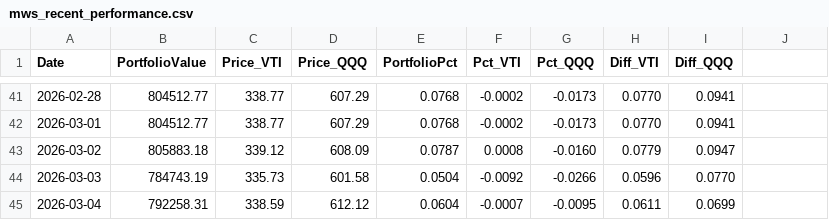
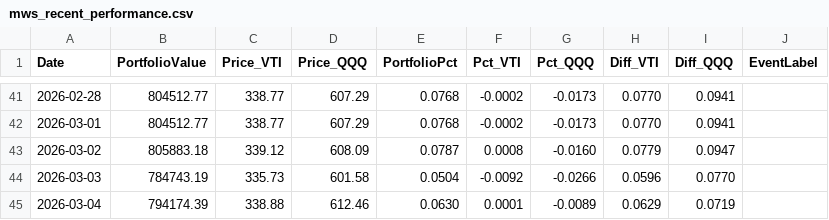
Before and after one commit to ziggermeister/project-mws-public, a CSV file: mws_recent_performance.csv, drawn as a sheet; only a part is shown, gaps mark what is left out; the diff names each change by its address in the sheet, - before the commit and + after, or states it on an @@ line.

```diff
--- a/mws_recent_performance.csv
+++ b/mws_recent_performance.csv
-J1: (empty)
+J1: EventLabel
-B45 (PortfolioValue): 792258.31
+B45 (PortfolioValue): 794174.39
-C45 (Price_VTI): 338.59
+C45 (Price_VTI): 338.88
-D45 (Price_QQQ): 612.12
+D45 (Price_QQQ): 612.46
-E45 (PortfolioPct): 0.0604
+E45 (PortfolioPct): 0.0630
-F45 (Pct_VTI): -0.0007
+F45 (Pct_VTI): 0.0001
-G45 (Pct_QQQ): -0.0095
+G45 (Pct_QQQ): -0.0089
-H45 (Diff_VTI): 0.0611
+H45 (Diff_VTI): 0.0629
-I45 (Diff_QQQ): 0.0699
+I45 (Diff_QQQ): 0.0719
```
Also changed, not shown: mws_ticker_history.csv, 1 other file.
